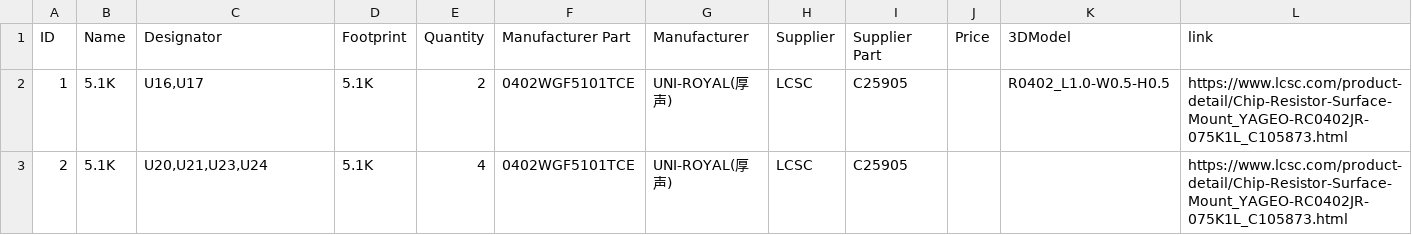
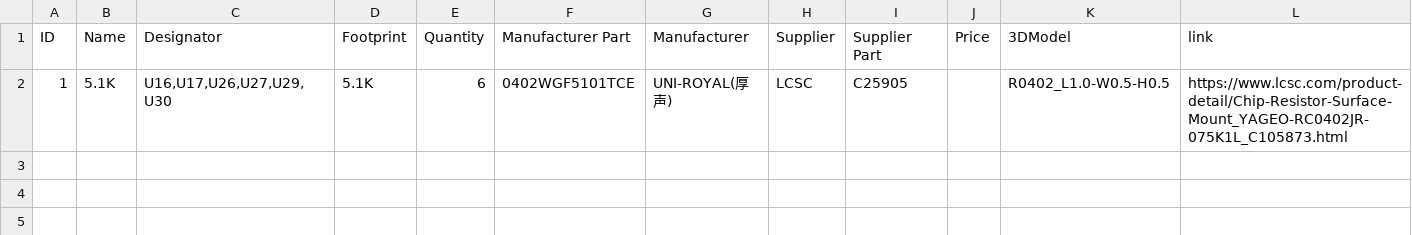
Before and after one commit to pbanj/pbcb, a CSV file: The pbcb Gerber files/B.O.M.csv, drawn as a sheet; the diff names each change by its address in the sheet, - before the commit and + after, or states it on an @@ line.

Commit message:
refined the board a little more
the orig design had the pads too close to the edges which made install a pita if there were components behind the port area. so i moved them away from the edge a little more and shrunk them a tad

```diff
--- a/The pbcb Gerber files/B.O.M.csv
+++ b/The pbcb Gerber files/B.O.M.csv
-C2 (Designator): U16,U17
+C2 (Designator): U16,U17,U26,U27,U29,U30
-E2 (Quantity): 2
+E2 (Quantity): 6
-row 3: 2 | 5.1K | U20,U21,U23,U24 | 5.1K | 4 | 0402WGF5101TCE | UNI-ROYAL(厚声) | LCSC | C25905 |  |  | https://www.lcsc.com/product-detail/Chip-Resistor-Surface-Mount_YAGEO-RC0402JR-075K1L_C105873.html
```
Also changed, not shown: The pbcb Gerber files/Pick and Place.csv, 11 other files.
